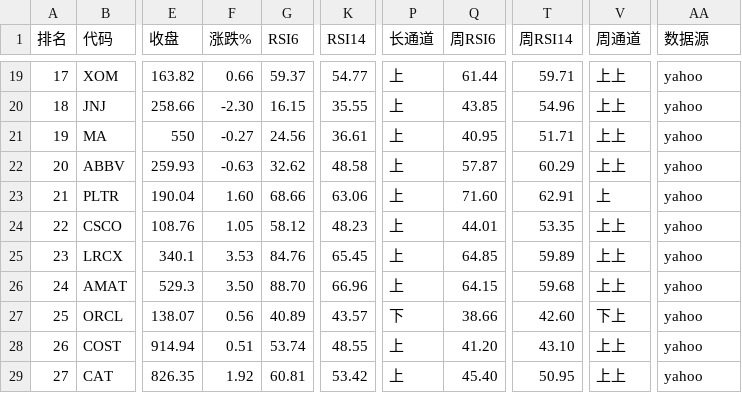
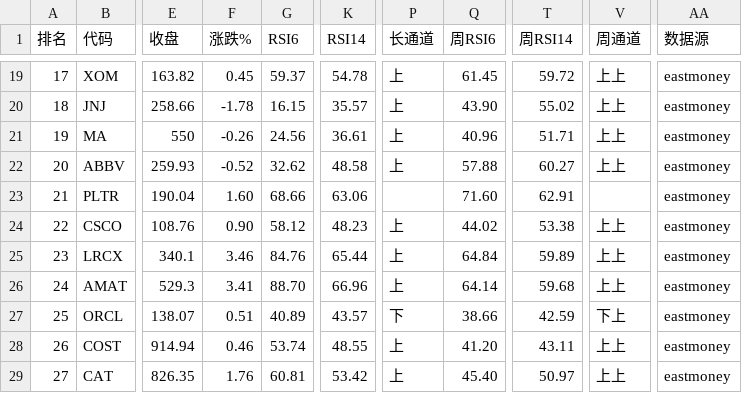
Before and after one commit to 5777-wq/us-stock-monitor, a CSV file: out/report-2026-10-01.csv, drawn as a sheet; only a part is shown, gaps mark what is left out; the diff covers the shown part only; the diff names each change by its address in the sheet, - before the commit and + after, or states it on an @@ line.

```diff
--- a/out/report-2026-10-01.csv
+++ b/out/report-2026-10-01.csv
-F19 (涨跌%): 0.66
+F19 (涨跌%): 0.45
-K19 (RSI14): 54.77
+K19 (RSI14): 54.78
-Q19 (周RSI6): 61.44
+Q19 (周RSI6): 61.45
-T19 (周RSI14): 59.71
+T19 (周RSI14): 59.72
-AA19:AA29 (数据源): yahoo
+AA19:AA29 (数据源): eastmoney
-F20 (涨跌%): -2.30
+F20 (涨跌%): -1.78
-K20 (RSI14): 35.55
+K20 (RSI14): 35.57
-Q20 (周RSI6): 43.85
+Q20 (周RSI6): 43.90
-T20 (周RSI14): 54.96
+T20 (周RSI14): 55.02
-F21 (涨跌%): -0.27
+F21 (涨跌%): -0.26
-Q21 (周RSI6): 40.95
+Q21 (周RSI6): 40.96
-F22 (涨跌%): -0.63
+F22 (涨跌%): -0.52
-Q22 (周RSI6): 57.87
+Q22 (周RSI6): 57.88
-T22 (周RSI14): 60.29
+T22 (周RSI14): 60.27
-P23 (长通道): 上
+P23 (长通道): (empty)
-V23 (周通道): 上
+V23 (周通道): (empty)
-F24 (涨跌%): 1.05
+F24 (涨跌%): 0.90
-Q24 (周RSI6): 44.01
+Q24 (周RSI6): 44.02
-T24 (周RSI14): 53.35
+T24 (周RSI14): 53.38
-F25 (涨跌%): 3.53
+F25 (涨跌%): 3.46
-K25 (RSI14): 65.45
+K25 (RSI14): 65.44
-Q25 (周RSI6): 64.85
+Q25 (周RSI6): 64.84
-F26 (涨跌%): 3.50
+F26 (涨跌%): 3.41
-Q26 (周RSI6): 64.15
+Q26 (周RSI6): 64.14
-F27 (涨跌%): 0.56
+F27 (涨跌%): 0.51
-T27 (周RSI14): 42.60
+T27 (周RSI14): 42.59
-F28 (涨跌%): 0.51
+F28 (涨跌%): 0.46
-T28 (周RSI14): 43.10
+T28 (周RSI14): 43.11
-F29 (涨跌%): 1.92
+F29 (涨跌%): 1.76
-T29 (周RSI14): 50.95
+T29 (周RSI14): 50.97
```
Also changed, not shown: 131 edited cells elsewhere in this file, 2 other files.
